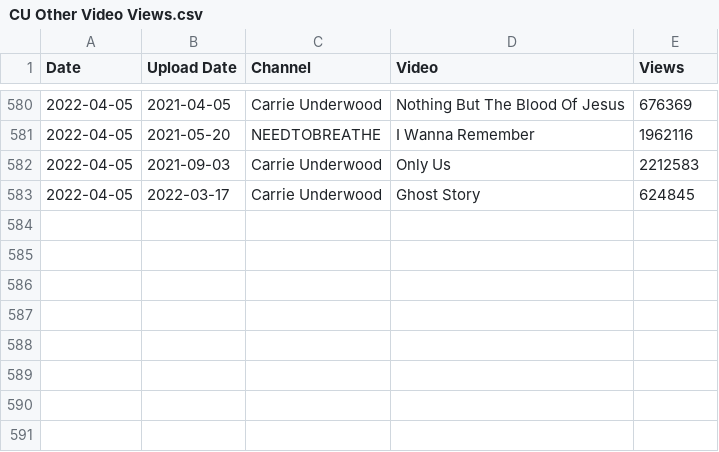
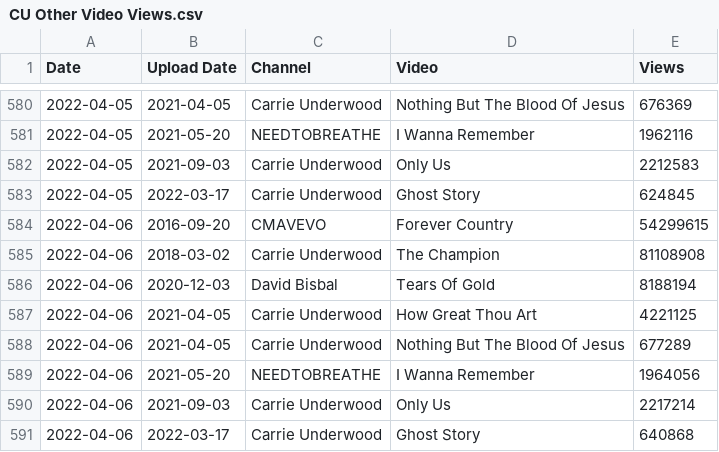
Before and after one commit to jefang15/Scrape-YouTube-Views, a CSV file: Output/CU Other Video Views.csv, drawn as a sheet; only a part is shown, gaps mark what is left out; the diff names each change by its address in the sheet, - before the commit and + after, or states it on an @@ line.

```diff
--- a/Output/CU Other Video Views.csv
+++ b/Output/CU Other Video Views.csv
+row 584: 2022-04-06 | 2016-09-20 | CMAVEVO | Forever Country | 54299615
+row 585: 2022-04-06 | 2018-03-02 | Carrie Underwood | The Champion | 81108908
+row 586: 2022-04-06 | 2020-12-03 | David Bisbal | Tears Of Gold | 8188194
+row 587: 2022-04-06 | 2021-04-05 | Carrie Underwood | How Great Thou Art | 4221125
+row 588: 2022-04-06 | 2021-04-05 | Carrie Underwood | Nothing But The Blood Of Jesus | 677289
+row 589: 2022-04-06 | 2021-05-20 | NEEDTOBREATHE | I Wanna Remember | 1964056
+row 590: 2022-04-06 | 2021-09-03 | Carrie Underwood | Only Us | 2217214
+row 591: 2022-04-06 | 2022-03-17 | Carrie Underwood | Ghost Story | 640868
```
Also changed, not shown: Output/CU Music Video Views.csv, 2 other files.
